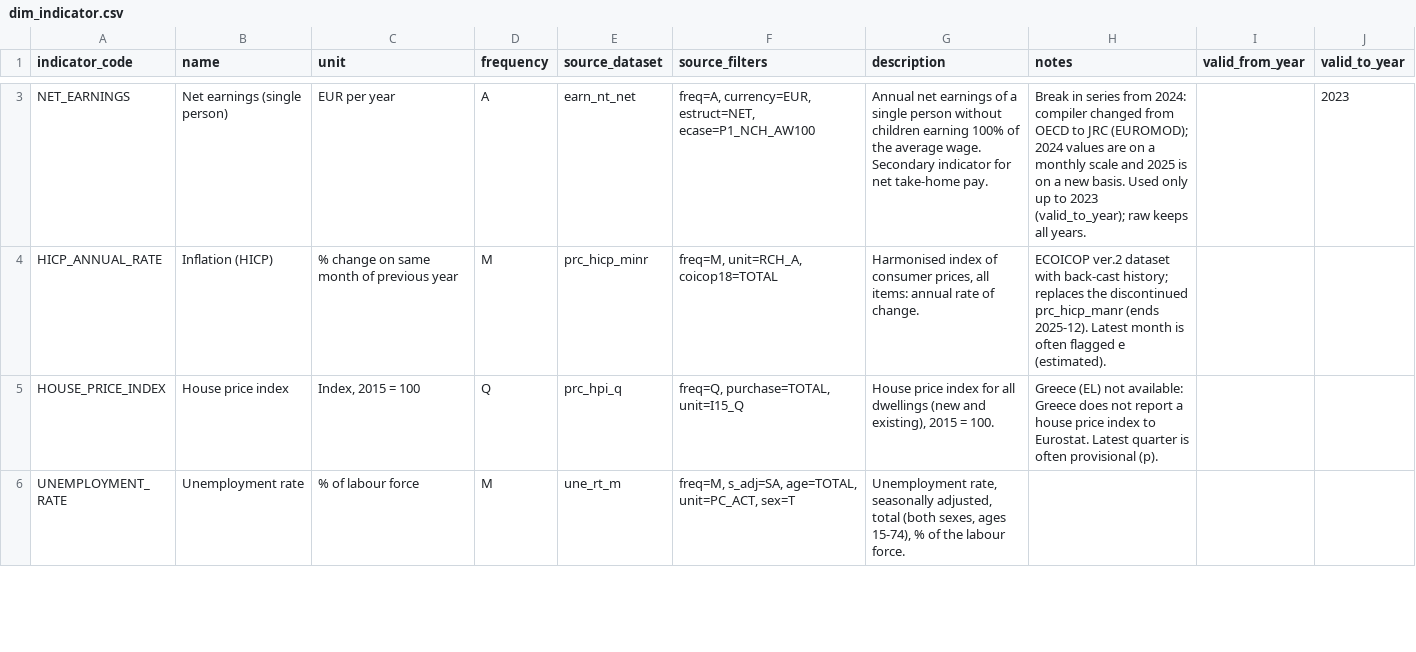
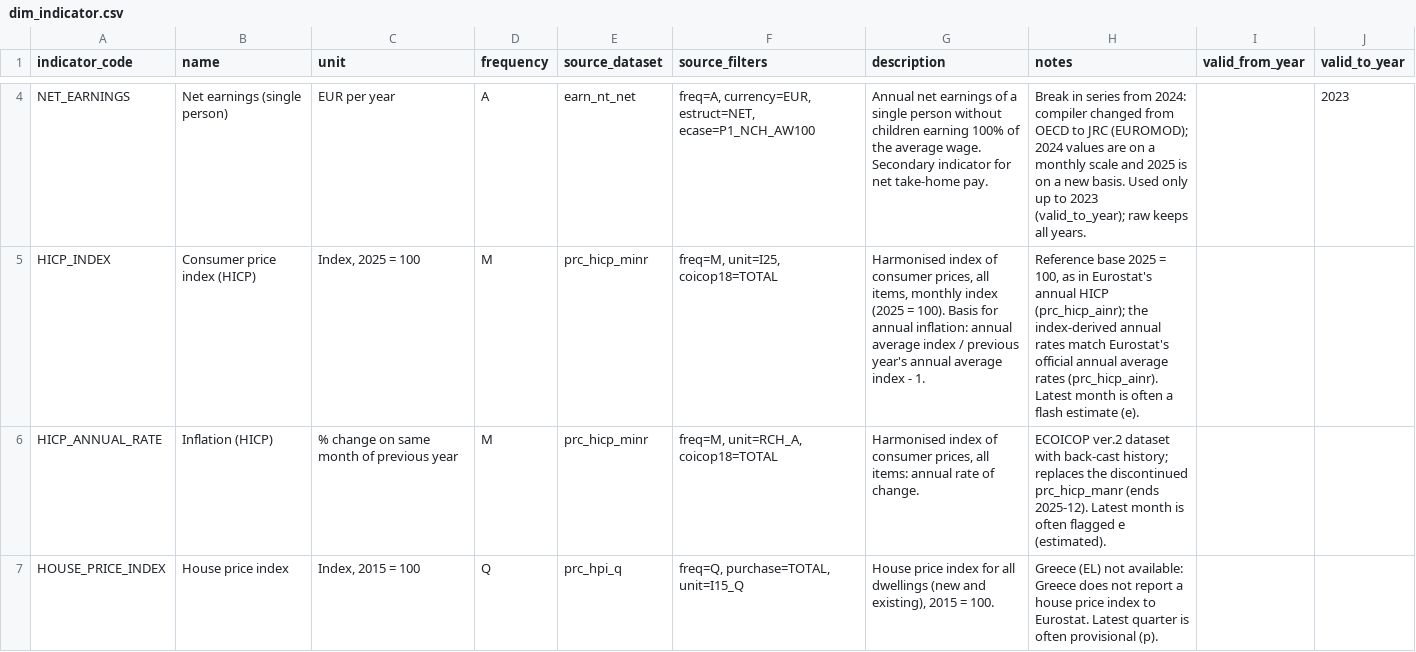
Before and after one commit to kiko4902/eu-economic-dashboard, a CSV file: seeds/dim_indicator.csv, drawn as a sheet; only a part is shown, gaps mark what is left out; the shorter side is filled out with more unchanged rows; the diff covers the shown part only; the diff names each change by its address in the sheet, - before the commit and + after, or states it on an @@ line.

Commit message:
Phase 3: transform raw data into the fact table
- One SQL file per indicator in sql/transform/ selects its raw rows; shared
  steps map period, geo and flag to dimension keys, apply validity years and
  sync fact_observation (insert/update/delete, unchanged rows untouched).
- Unknown geo codes, unknown flags and bad periods fail loudly; skipped rows
  are counted per reason (null_value, out_of_scope, outside_validity).
- Split wages into WAGE_NAC and WAGE_EUR; add HICP_INDEX (prc_hicp_minr I25)
  as the basis for annual inflation.
- Reconciliation of raw vs fact row counts in quality.py (make reconcile).
- make pipeline runs extract -> warehouse -> transform -> reconciliation.
- Tests for period parsing, flag mapping, validity cut-off and idempotency.

```diff
--- a/seeds/dim_indicator.csv
+++ b/seeds/dim_indicator.csv
+row 5: HICP_INDEX | Consumer price index (HICP) | Index, 2025 = 100 | M | prc_hicp_minr | freq=M, unit=I25, coicop18=TOTAL | Harmonised index of consumer prices, all items, monthly index (2025 = 100). Basis for annual inflation: annual average index / previous year's annual average index - 1. | Reference base 2025 = 100, as in Eurostat's annual HICP (prc_hicp_ainr); the index-derived annual rates match Eurostat's official annual average rates (prc_hicp_ainr). Latest month is often a flash estimate (e).
```
Also changed, not shown: 1 added row and 4 edited cells elsewhere in this file, 35 other files.
